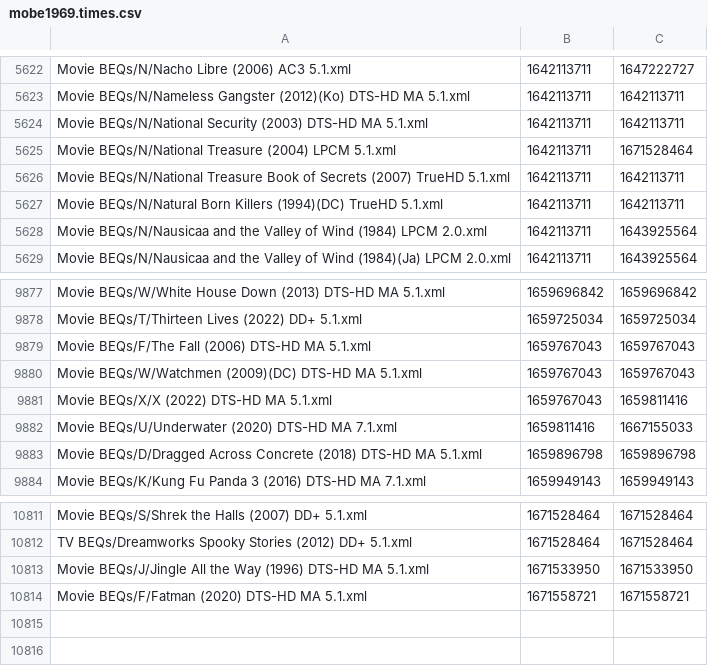
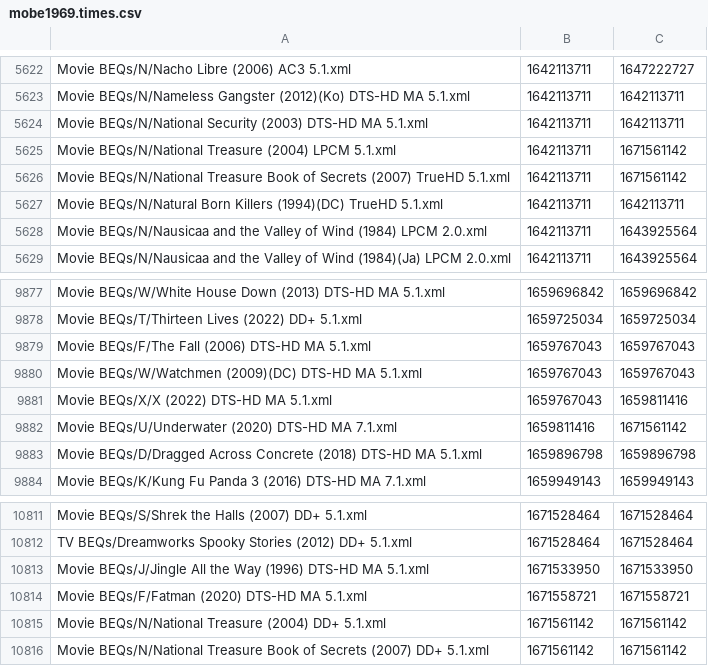
Before and after one commit to 3ll3d00d/beqcatalogue, a CSV file: mobe1969.times.csv, drawn as a sheet; only a part is shown, gaps mark what is left out.

```diff
--- a/mobe1969.times.csv
+++ b/mobe1969.times.csv
@@ -5624,4 +5624,4 @@ Movie BEQs/N/Nameless Gangster (2012)(Ko) DTS-HD MA 5.1.xml,1642113711,164211371
 Movie BEQs/N/National Security (2003) DTS-HD MA 5.1.xml,1642113711,1642113711
-Movie BEQs/N/National Treasure (2004) LPCM 5.1.xml,1642113711,1671528464
-Movie BEQs/N/National Treasure Book of Secrets (2007) TrueHD 5.1.xml,1642113711,1642113711
+Movie BEQs/N/National Treasure (2004) LPCM 5.1.xml,1642113711,1671561142
+Movie BEQs/N/National Treasure Book of Secrets (2007) TrueHD 5.1.xml,1642113711,1671561142
 Movie BEQs/N/Natural Born Killers (1994)(DC) TrueHD 5.1.xml,1642113711,1642113711
@@ -9881,3 +9881,3 @@ Movie BEQs/W/Watchmen (2009)(DC) DTS-HD MA 5.1.xml,1659767043,1659767043
 Movie BEQs/X/X (2022) DTS-HD MA 5.1.xml,1659767043,1659811416
-Movie BEQs/U/Underwater (2020) DTS-HD MA 7.1.xml,1659811416,1667155033
+Movie BEQs/U/Underwater (2020) DTS-HD MA 7.1.xml,1659811416,1671561142
 Movie BEQs/D/Dragged Across Concrete (2018) DTS-HD MA 5.1.xml,1659896798,1659896798
@@ -10814 +10814,3 @@ Movie BEQs/J/Jingle All the Way (1996) DTS-HD MA 5.1.xml,1671533950,1671533950
 Movie BEQs/F/Fatman (2020) DTS-HD MA 5.1.xml,1671558721,1671558721
+Movie BEQs/N/National Treasure (2004) DD+ 5.1.xml,1671561142,1671561142
+Movie BEQs/N/National Treasure Book of Secrets (2007) DD+ 5.1.xml,1671561142,1671561142
```
Also changed, not shown: 9 other files.
